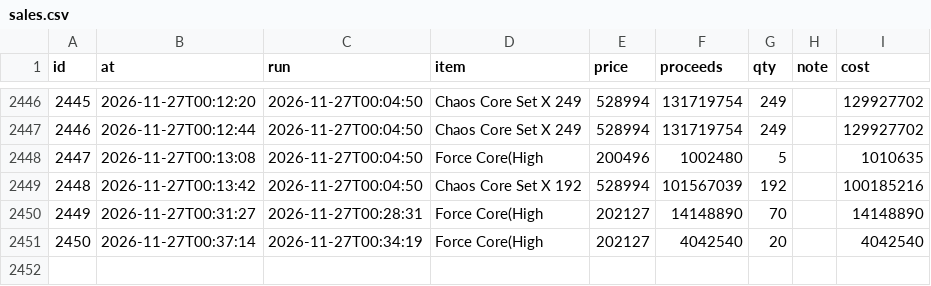
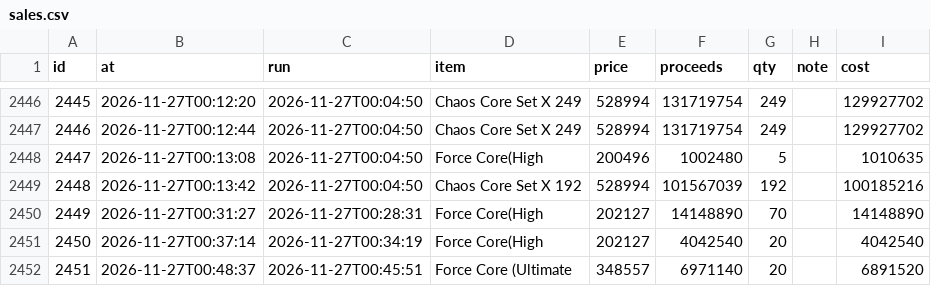
Before and after one commit to tl45663035/cabal_trade, a CSV file: profit_reports/cang/artifacts/sales.csv, drawn as a sheet; only a part is shown, gaps mark what is left out; the diff names each change by its address in the sheet, - before the commit and + after, or states it on an @@ line.

Commit message:
profit report for cang at 00:51:38

```diff
--- a/profit_reports/cang/artifacts/sales.csv
+++ b/profit_reports/cang/artifacts/sales.csv
+row 2452: 2451 | 2026-11-27T00:48:37 | 2026-11-27T00:45:51 | Force Core (Ultimate | 348557 | 6971140 | 20 |  | 6891520
```
Also changed, not shown: profit_reports/cang/artifacts/board.csv, profit_reports/cang/artifacts/networth_history.csv, 4 other files.
